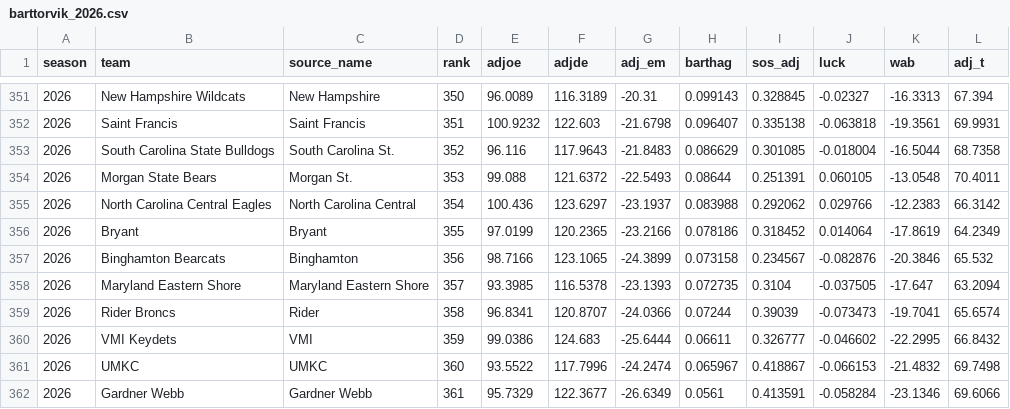
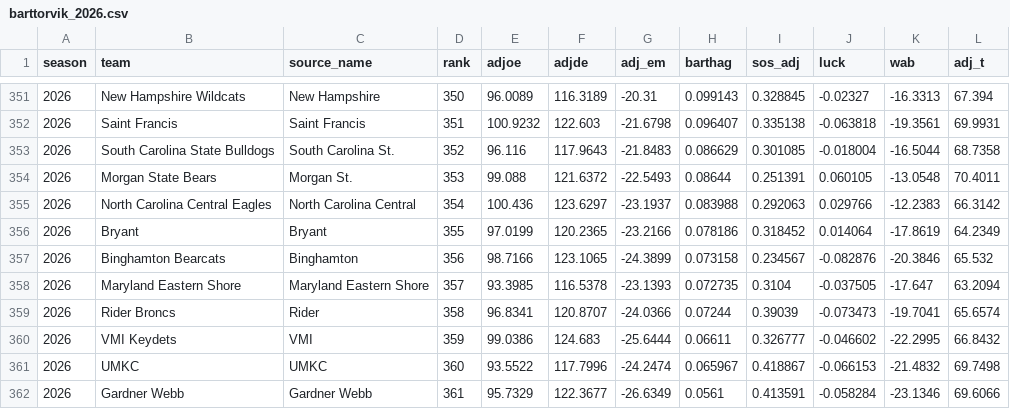
Before and after one commit to jgamblin/march-ml, a CSV file: data/processed/features/barttorvik_2026.csv, drawn as a sheet; only a part is shown, gaps mark what is left out.

```diff
--- a/data/processed/features/barttorvik_2026.csv
+++ b/data/processed/features/barttorvik_2026.csv
@@ -354,3 +354,3 @@ season,team,source_name,rank,adjoe,adjde,adj_em,barthag,sos_adj,luck,wab,adj_t
 2026,Morgan State Bears,Morgan St.,353,99.088,121.6372,-22.5493,0.08644,0.251391,0.060105,-13.0548,70.4011
-2026,North Carolina Central Eagles,North Carolina Central,354,100.436,123.6297,-23.1937,0.083988,0.292062,0.029766,-12.2383,66.3142
+2026,North Carolina Central Eagles,North Carolina Central,354,100.436,123.6297,-23.1937,0.083988,0.292063,0.029766,-12.2383,66.3142
 2026,Bryant,Bryant,355,97.0199,120.2365,-23.2166,0.078186,0.318452,0.014064,-17.8619,64.2349
```
Also changed, not shown: 9 other files.
